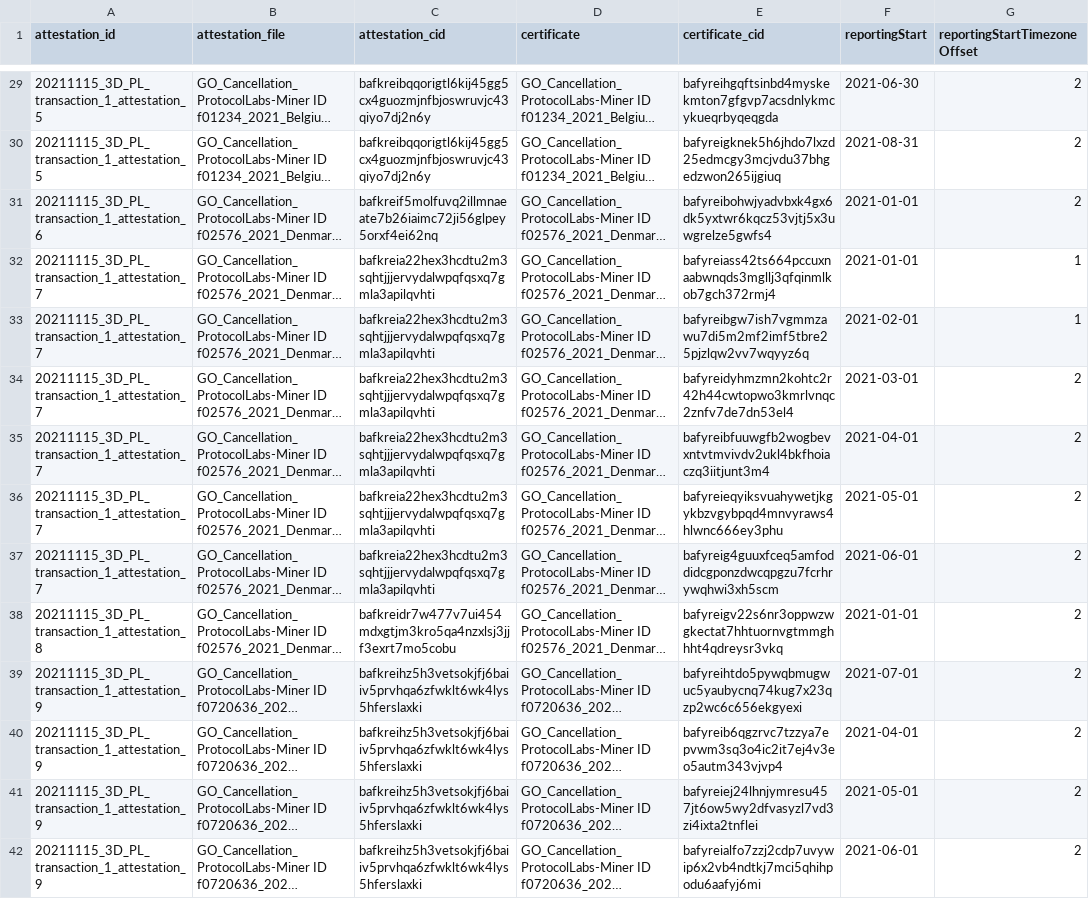
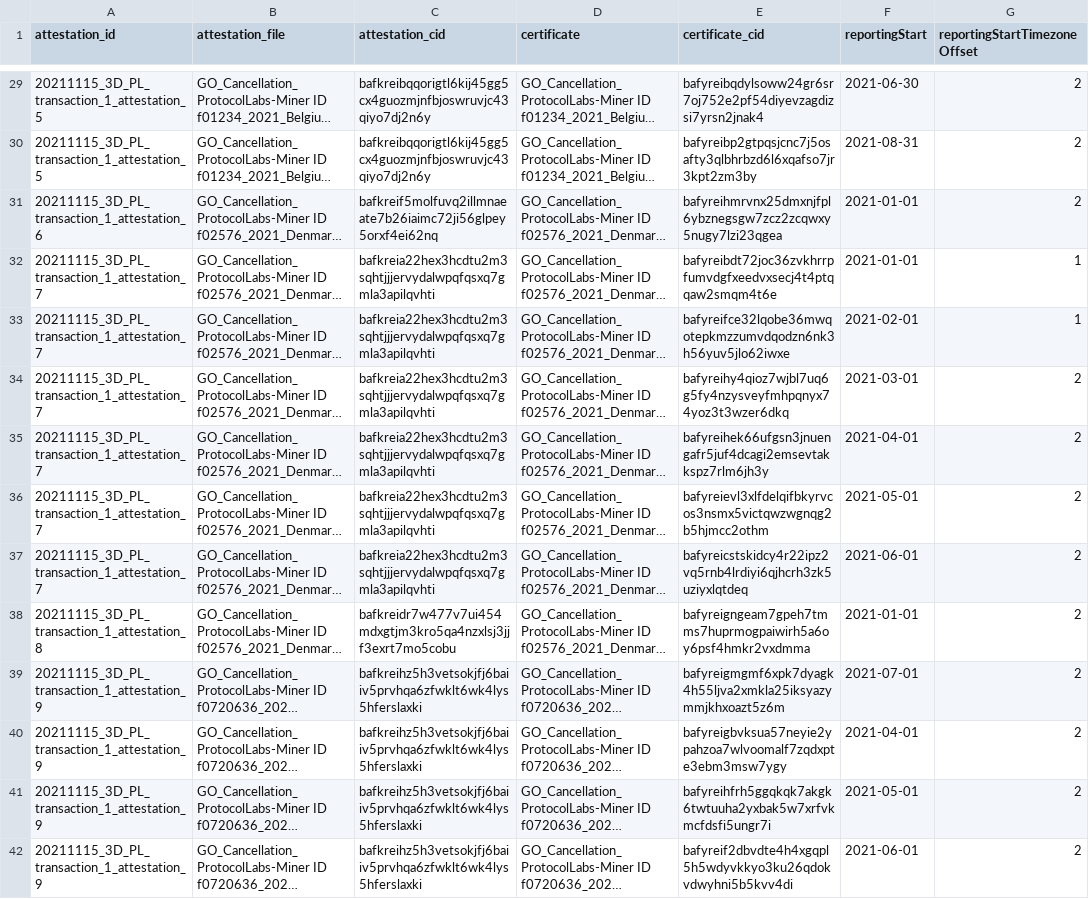
Before and after one commit to protocol/filecoin-renewables-purchases, a CSV file: 20211231_3D_delivery/20211231_3D_delivery_step6_generationRecords.csv, drawn as a sheet; only a part is shown, gaps mark what is left out; long unchanged cells end in …; the diff covers the shown part only; the diff names each change by its address in the sheet, - before the commit and + after, or states it on an @@ line.

```diff
--- a/20211231_3D_delivery/20211231_3D_delivery_step6_generationRecords.csv
+++ b/20211231_3D_delivery/20211231_3D_delivery_step6_generationRecords.csv
-E29 (certificate_cid): bafyreihgqftsinbd4myskekmton7gfgvp7acsdnlykmcykueqrbyqeqgda
+E29 (certificate_cid): bafyreibqdylsoww24gr6sr7oj752e2pf54diyevzagdizsi7yrsn2jnak4
-E30 (certificate_cid): bafyreigknek5h6jhdo7lxzd25edmcgy3mcjvdu37bhgedzwon265ijgiuq
+E30 (certificate_cid): bafyreibp2gtpqsjcnc7j5osafty3qlbhrbzd6l6xqafso7jr3kpt2zm3by
-E31 (certificate_cid): bafyreibohwjyadvbxk4gx6dk5yxtwr6kqcz53vjtj5x3uwgrelze5gwfs4
+E31 (certificate_cid): bafyreihmrvnx25dmxnjfpl6ybznegsgw7zcz2zcqwxy5nugy7lzi23qgea
-E32 (certificate_cid): bafyreiass42ts664pccuxnaabwnqds3mgllj3qfqinmlkob7gch372rmj4
+E32 (certificate_cid): bafyreibdt72joc36zvkhrrpfumvdgfxeedvxsecj4t4ptqqaw2smqm4t6e
-E33 (certificate_cid): bafyreibgw7ish7vgmmzawu7di5m2mf2imf5tbre25pjzlqw2vv7wqyyz6q
+E33 (certificate_cid): bafyreifce32lqobe36mwqotepkmzzumvdqodzn6nk3h56yuv5jlo62iwxe
-E34 (certificate_cid): bafyreidyhmzmn2kohtc2r42h44cwtopwo3kmrlvnqc2znfv7de7dn53el4
+E34 (certificate_cid): bafyreihy4qioz7wjbl7uq6g5fy4nzysveyfmhpqnyx74yoz3t3wzer6dkq
-E35 (certificate_cid): bafyreibfuuwgfb2wogbevxntvtmvivdv2ukl4bkfhoiaczq3iitjunt3m4
+E35 (certificate_cid): bafyreihek66ufgsn3jnuengafr5juf4dcagi2emsevtakkspz7rlm6jh3y
-E36 (certificate_cid): bafyreieqyiksvuahywetjkgykbzvgybpqd4mnvyraws4hlwnc666ey3phu
+E36 (certificate_cid): bafyreievl3xlfdelqifbkyrvcos3nsmx5victqwzwgnqg2b5hjmcc2othm
-E37 (certificate_cid): bafyreig4guuxfceq5amfoddidcgponzdwcqpgzu7fcrhrywqhwi3xh5scm
+E37 (certificate_cid): bafyreicstskidcy4r22ipz2vq5rnb4lrdiyi6qjhcrh3zk5uziyxlqtdeq
-E38 (certificate_cid): bafyreigv22s6nr3oppwzwgkectat7hhtuornvgtmmghhht4qdreysr3vkq
+E38 (certificate_cid): bafyreigngeam7gpeh7tmms7huprmogpaiwirh5a6oy6psf4hmkr2vxdmma
-E39 (certificate_cid): bafyreihtdo5pywqbmugwuc5yaubycnq74kug7x23qzp2wc6c656ekgyexi
+E39 (certificate_cid): bafyreigmgmf6xpk7dyagk4h55ljva2xmkla25iksyazymmjkhxoazt5z6m
-E40 (certificate_cid): bafyreib6qgzrvc7tzzya7epvwm3sq3o4ic2it7ej4v3eo5autm343vjvp4
+E40 (certificate_cid): bafyreigbvksua57neyie2ypahzoa7wlvoomalf7zqdxpte3ebm3msw7ygy
-E41 (certificate_cid): bafyreiej24lhnjymresu457jt6ow5wy2dfvasyzl7vd3zi4ixta2tnflei
+E41 (certificate_cid): bafyreihfrh5ggqkqk7akgk6twtuuha2yxbak5w7xrfvkmcfdsfi5ungr7i
-E42 (certificate_cid): bafyreialfo7zzj2cdp7uvywip6x2vb4ndtkj7mci5qhihpodu6aafyj6mi
+E42 (certificate_cid): bafyreif2dbvdte4h4xgqpl5h5wdyvkkyo3ku26qdokvdwyhni5b5kvv4di
```
Also changed, not shown: 119 edited cells elsewhere in this file.
